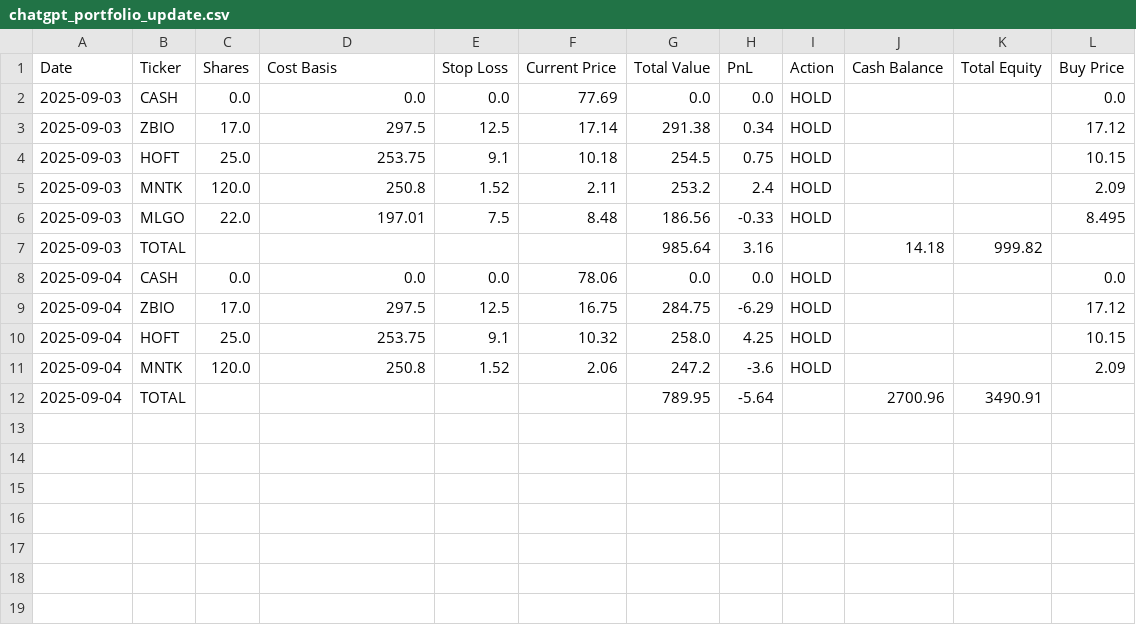
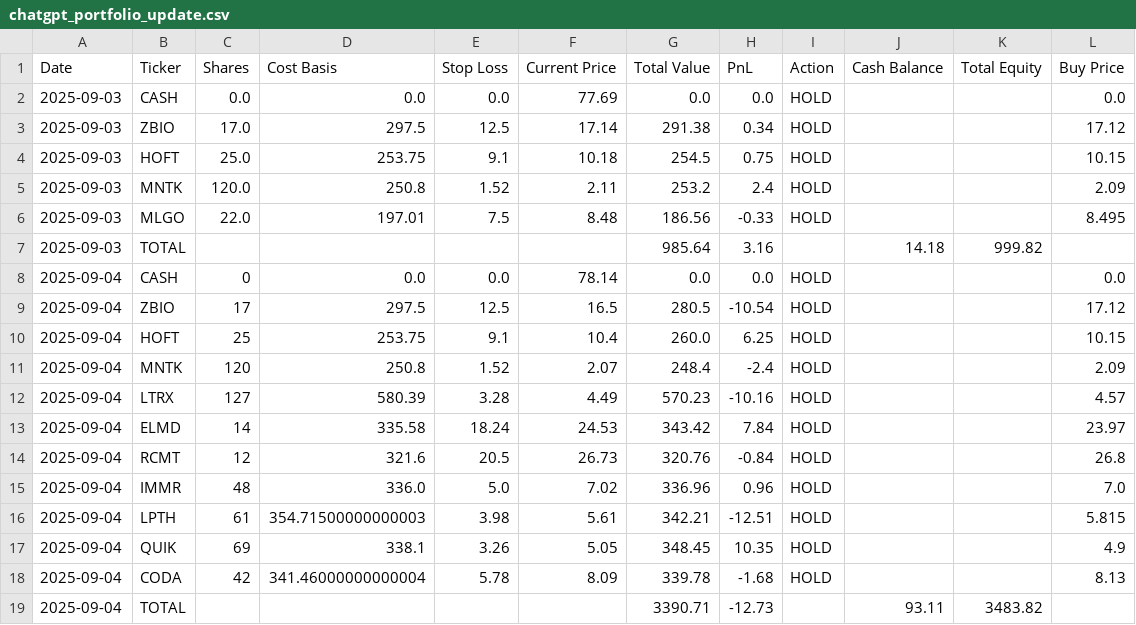
Before and after one commit to mrjeffreyweiss/ChatGPT-Micro-Cap-Experiment, a CSV file: Start Your Own/chatgpt_portfolio_update.csv, drawn as a sheet.

```diff
--- a/Start Your Own/chatgpt_portfolio_update.csv
+++ b/Start Your Own/chatgpt_portfolio_update.csv
@@ -7,6 +7,13 @@ Date,Ticker,Shares,Cost Basis,Stop Loss,Current Price,Total Value,PnL,Action,Cas
 2025-09-03,TOTAL,,,,,985.64,3.16,,14.18,999.82,
-2025-09-04,CASH,0.0,0.0,0.0,78.06,0.0,0.0,HOLD,,,0.0
-2025-09-04,ZBIO,17.0,297.5,12.5,16.75,284.75,-6.29,HOLD,,,17.12
-2025-09-04,HOFT,25.0,253.75,9.1,10.32,258.0,4.25,HOLD,,,10.15
-2025-09-04,MNTK,120.0,250.8,1.52,2.06,247.2,-3.6,HOLD,,,2.09
-2025-09-04,TOTAL,,,,,789.95,-5.64,,2700.96,3490.91,
+2025-09-04,CASH,0,0.0,0.0,78.14,0.0,0.0,HOLD,,,0.0
+2025-09-04,ZBIO,17,297.5,12.5,16.5,280.5,-10.54,HOLD,,,17.12
+2025-09-04,HOFT,25,253.75,9.1,10.4,260.0,6.25,HOLD,,,10.15
+2025-09-04,MNTK,120,250.8,1.52,2.07,248.4,-2.4,HOLD,,,2.09
+2025-09-04,LTRX,127,580.39,3.28,4.49,570.23,-10.16,HOLD,,,4.57
+2025-09-04,ELMD,14,335.58,18.24,24.53,343.42,7.84,HOLD,,,23.97
+2025-09-04,RCMT,12,321.6,20.5,26.73,320.76,-0.84,HOLD,,,26.8
+2025-09-04,IMMR,48,336.0,5.0,7.02,336.96,0.96,HOLD,,,7.0
+2025-09-04,LPTH,61,354.71500000000003,3.98,5.61,342.21,-12.51,HOLD,,,5.815
+2025-09-04,QUIK,69,338.1,3.26,5.05,348.45,10.35,HOLD,,,4.9
+2025-09-04,CODA,42,341.46000000000004,5.78,8.09,339.78,-1.68,HOLD,,,8.13
+2025-09-04,TOTAL,,,,,3390.71,-12.73,,93.11,3483.82,
```
Also changed, not shown: Start Your Own/chatgpt_trade_log.csv.
